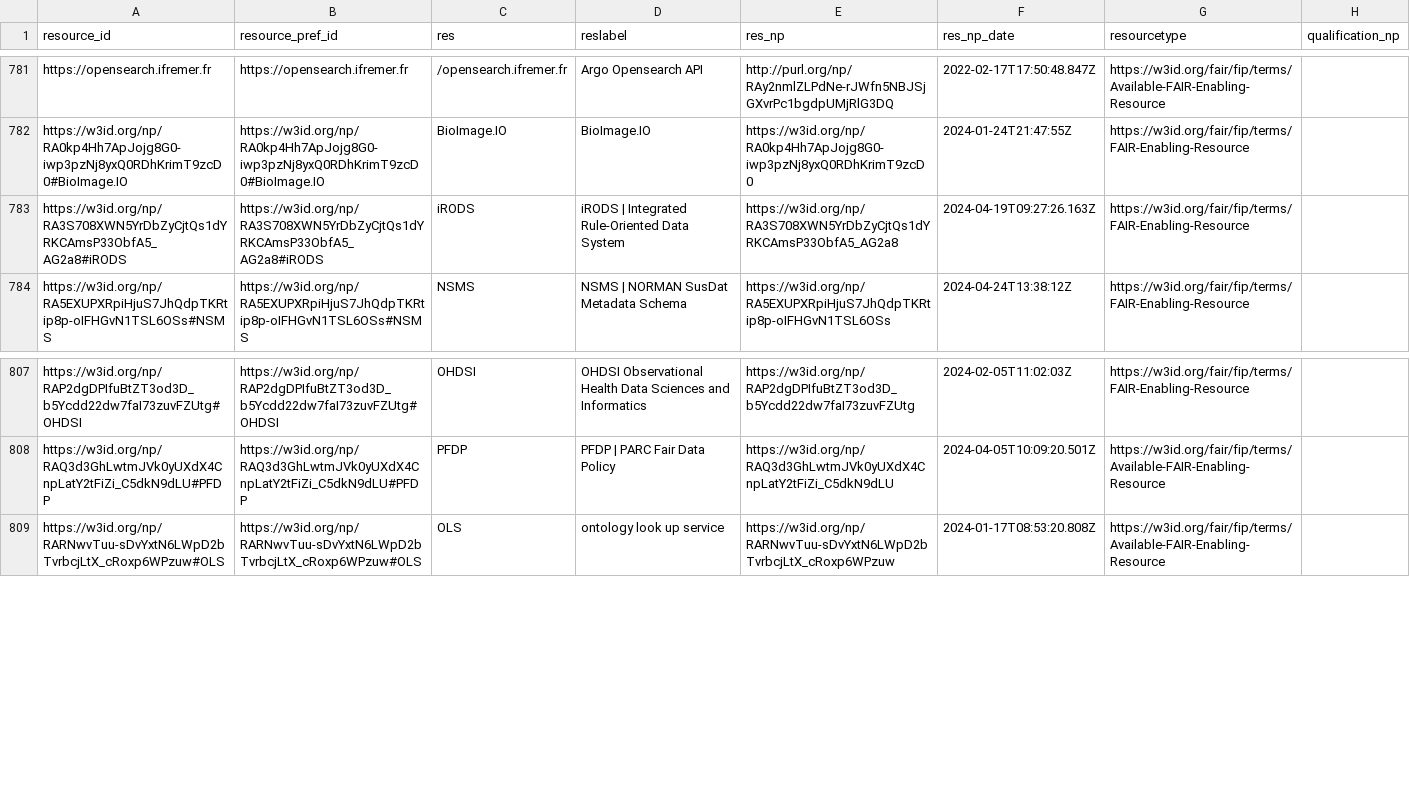
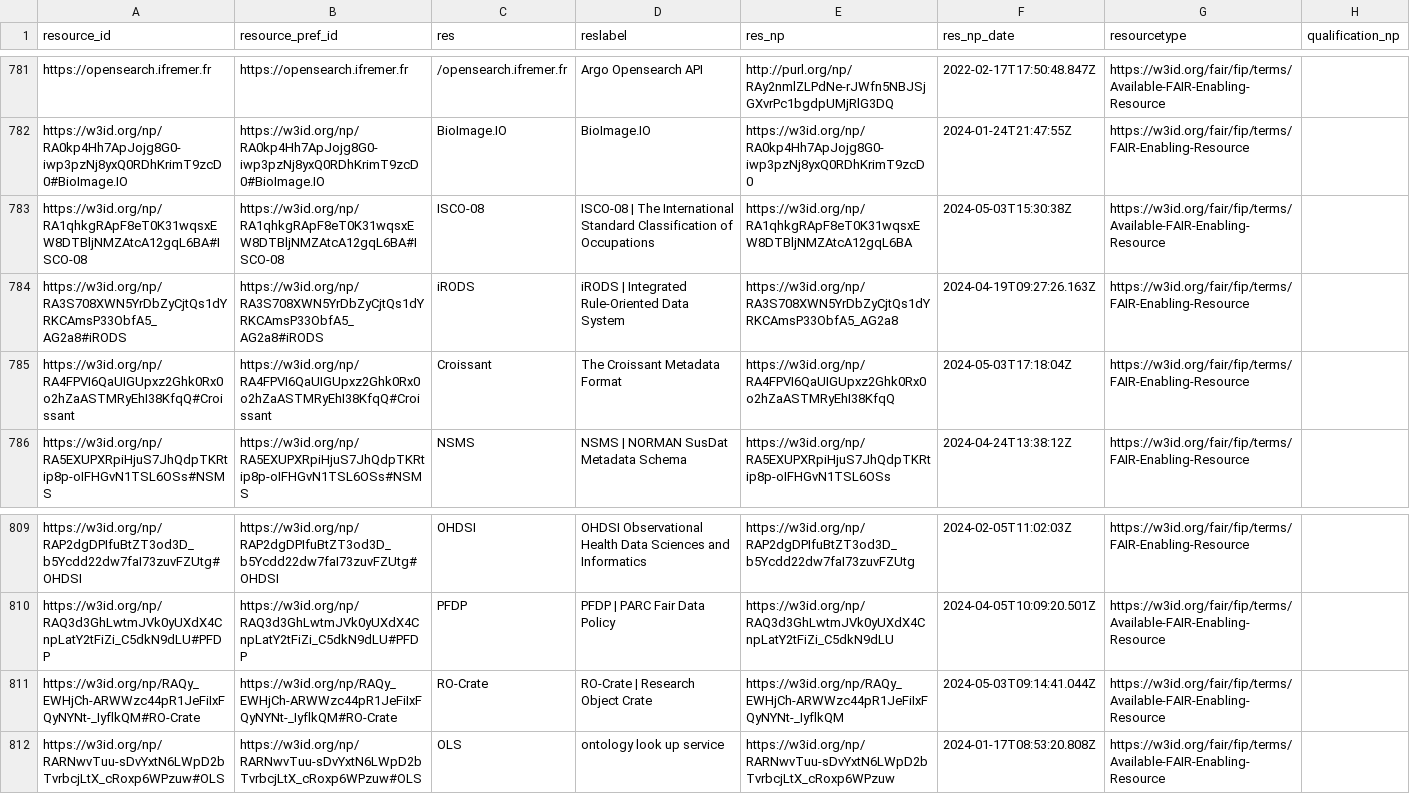
Before and after one commit to peta-pico/dsw-nanopub-api, a CSV file: tables/resource_ids.csv, drawn as a sheet; only a part is shown, gaps mark what is left out; the diff names each change by its address in the sheet, - before the commit and + after, or states it on an @@ line.

Commit message:
Add tables

```diff
--- a/tables/resource_ids.csv
+++ b/tables/resource_ids.csv
+row 783: https://w3id.org/np/RA1qhkgRApF8eT0K31wqsxEW8DTBljNMZAtcA12gqL6BA#ISCO-08 | https://w3id.org/np/RA1qhkgRApF8eT0K31wqsxEW8DTBljNMZAtcA12gqL6BA#ISCO-08 | ISCO-08 | ISCO-08 | The International Standard Classification of Occupations | https://w3id.org/np/RA1qhkgRApF8eT0K31wqsxEW8DTBljNMZAtcA12gqL6BA | 2024-05-03T15:30:38Z | https://w3id.org/fair/fip/terms/Available-FAIR-Enabling-Resource
+row 785: https://w3id.org/np/RA4FPVI6QaUIGUpxz2Ghk0Rx0o2hZaASTMRyEhI38KfqQ#Croissant | https://w3id.org/np/RA4FPVI6QaUIGUpxz2Ghk0Rx0o2hZaASTMRyEhI38KfqQ#Croissant | Croissant | The Croissant Metadata Format | https://w3id.org/np/RA4FPVI6QaUIGUpxz2Ghk0Rx0o2hZaASTMRyEhI38KfqQ | 2024-05-03T17:18:04Z | https://w3id.org/fair/fip/terms/FAIR-Enabling-Resource
+row 811: https://w3id.org/np/RAQy_EWHjCh-ARWWzc44pR1JeFiIxFQyNYNt-_IyflkQM#RO-Crate | https://w3id.org/np/RAQy_EWHjCh-ARWWzc44pR1JeFiIxFQyNYNt-_IyflkQM#RO-Crate | RO-Crate | RO-Crate | Research Object Crate | https://w3id.org/np/RAQy_EWHjCh-ARWWzc44pR1JeFiIxFQyNYNt-_IyflkQM | 2024-05-03T09:14:41.044Z | https://w3id.org/fair/fip/terms/Available-FAIR-Enabling-Resource
```
Also changed, not shown: tables/new_matrix_reduced.csv, 2 other files.
